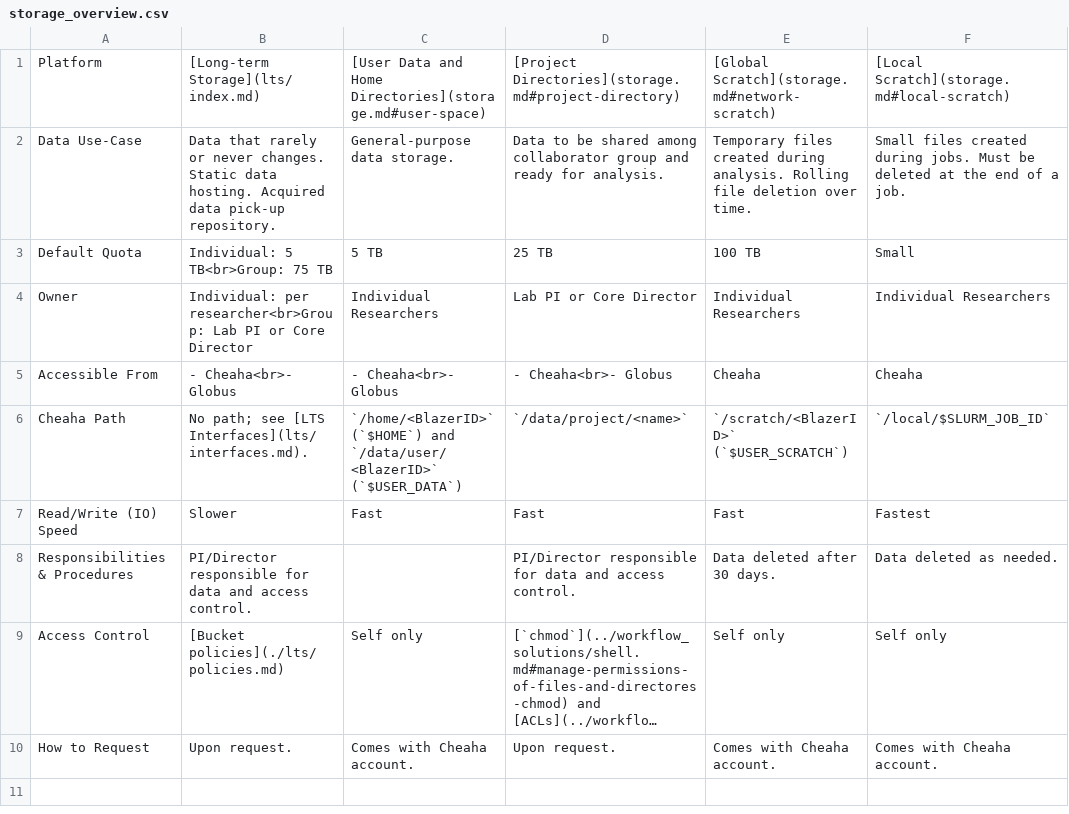
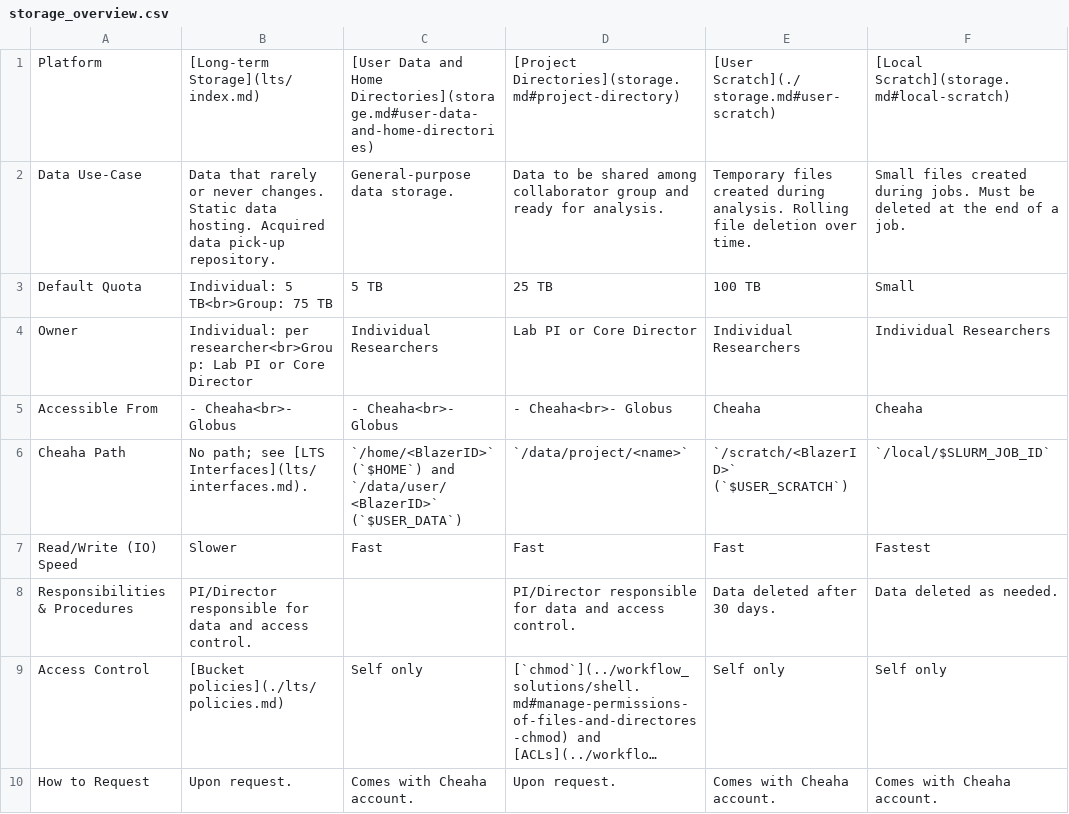
Before and after one commit to uabrc/uabrc.github.io, a CSV file: docs/data_management/res/storage_overview.csv, drawn as a sheet; long unchanged cells end in …; the diff names each change by its address in the sheet, - before the commit and + after, or states it on an @@ line.

Commit message:
fix broken links in storage table on storage page

```diff
--- a/docs/data_management/res/storage_overview.csv
+++ b/docs/data_management/res/storage_overview.csv
-C1: …and Home Directories](storage.md#user-space)
+C1: …and Home Directories](storage.md#user-data-and-home-directories)
-E1: [Global Scratch](storage.md#network-scratch)
+E1: [User Scratch](./storage.md#user-scratch)
```
Also changed, not shown: 1 other file.
